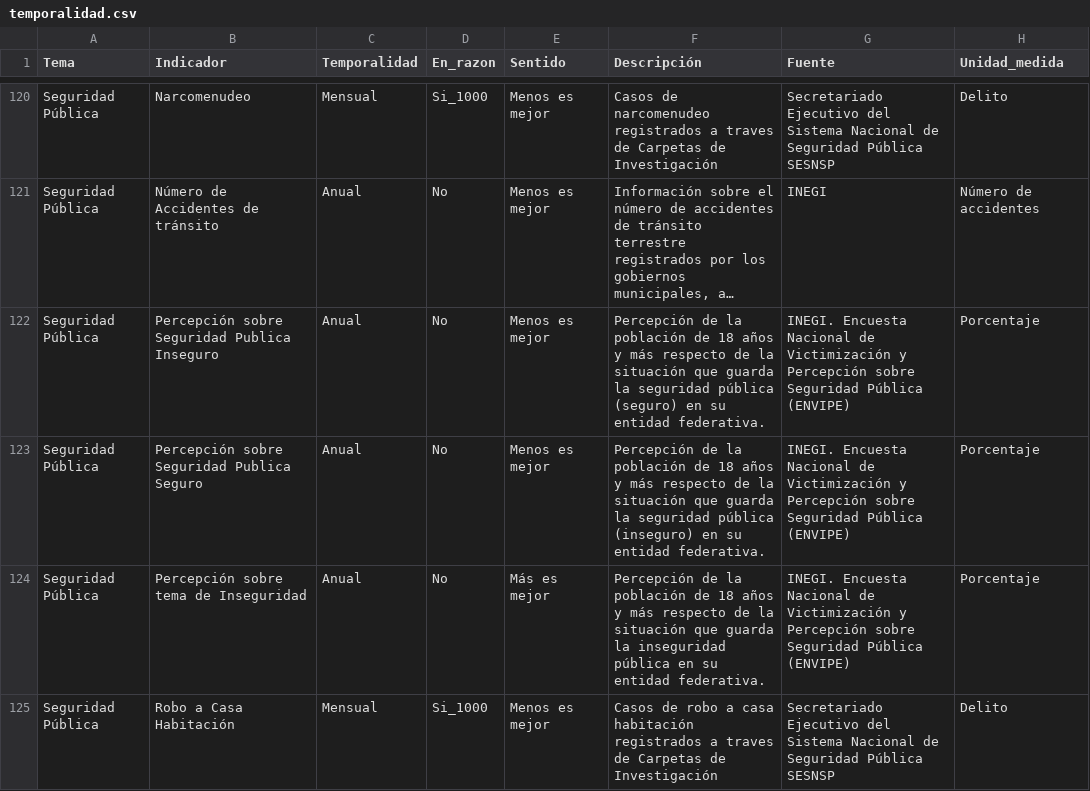
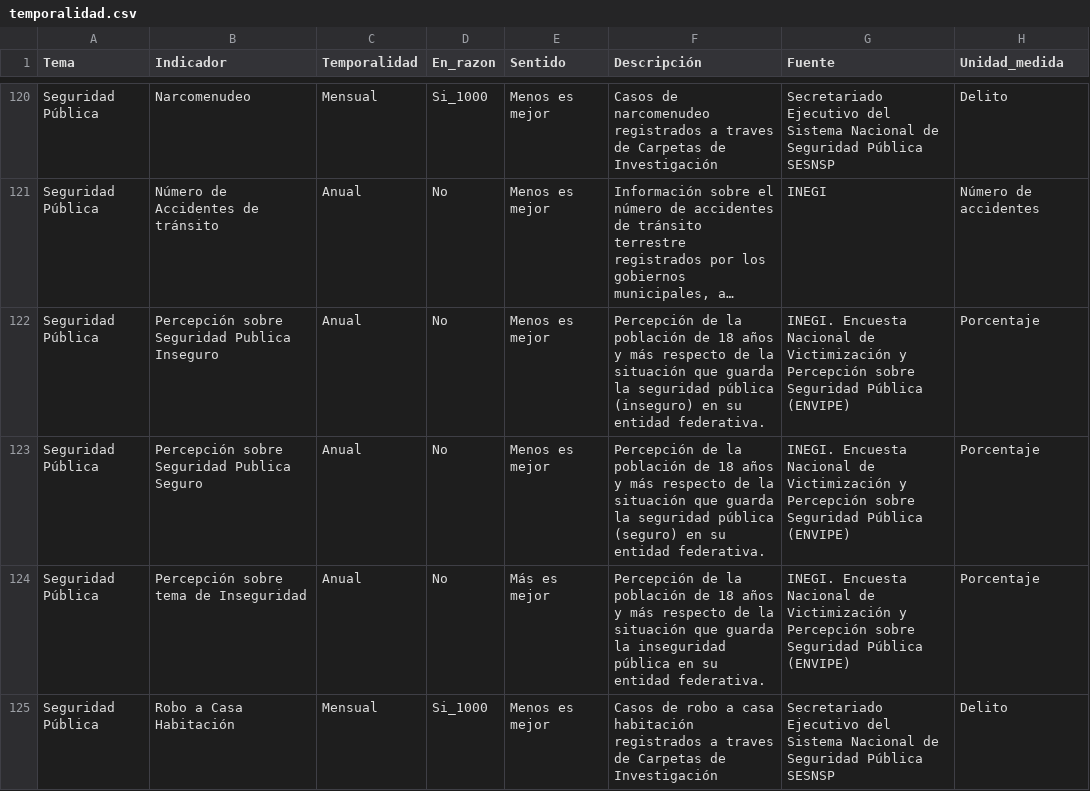
Before and after one commit to JairEsc/Tablero_Indicadores, a CSV file: datos/temporalidad.csv, drawn as a sheet; only a part is shown, gaps mark what is left out; long unchanged cells end in …; the diff names each change by its address in the sheet, - before the commit and + after, or states it on an @@ line.

Commit message:
Seguro e inseguro

```diff
--- a/datos/temporalidad.csv
+++ b/datos/temporalidad.csv
-F122 (Descripción): …seguridad pública (seguro) en su…
+F122 (Descripción): …seguridad pública (inseguro) en su…
-F123 (Descripción): …seguridad pública (inseguro) en su…
+F123 (Descripción): …seguridad pública (seguro) en su…
```
